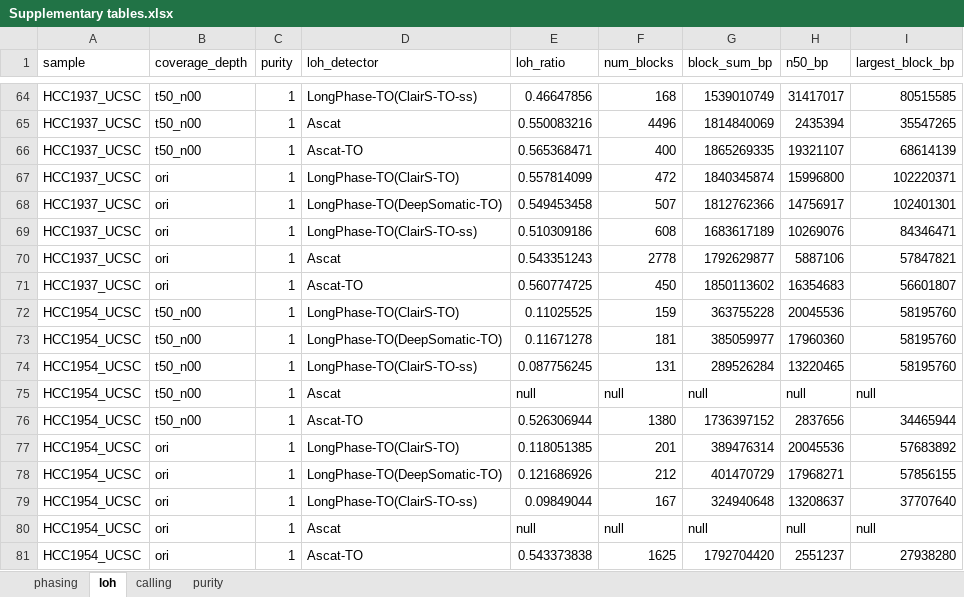
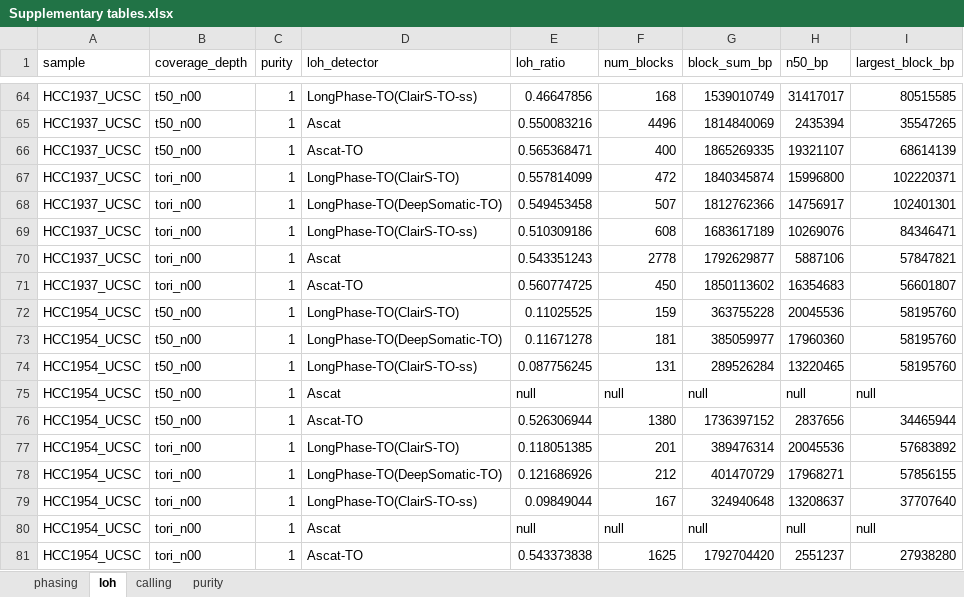
Before and after one commit to sloth-eat-pudding/longphase-to-paper, an Excel workbook: Supplementary tables.xlsx, sheet loh, drawn as a sheet; only a part is shown, gaps mark what is left out; values as stored, in another font and other column widths than the file's, no borders; the diff covers the shown part only; the diff names each change by its address in the sheet, - before the commit and + after, or states it on an @@ line.

Commit message:
fix coverage_depth

```diff
--- a/Supplementary tables.xlsx (sheet loh)
+++ b/Supplementary tables.xlsx (sheet loh)
-B67:B71 (coverage_depth): ori
+B67:B71 (coverage_depth): tori_n00
-B77:B81 (coverage_depth): ori
+B77:B81 (coverage_depth): tori_n00
```
Also changed, not shown: 30 edited cells elsewhere in this sheet.
